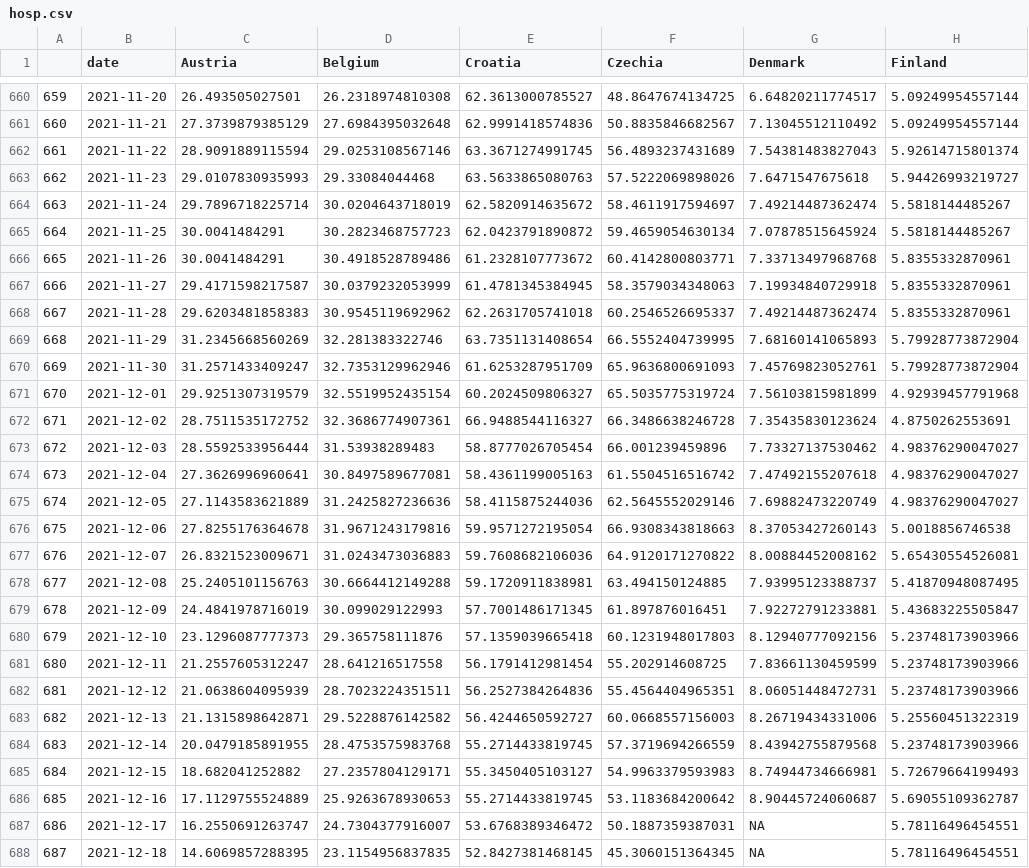
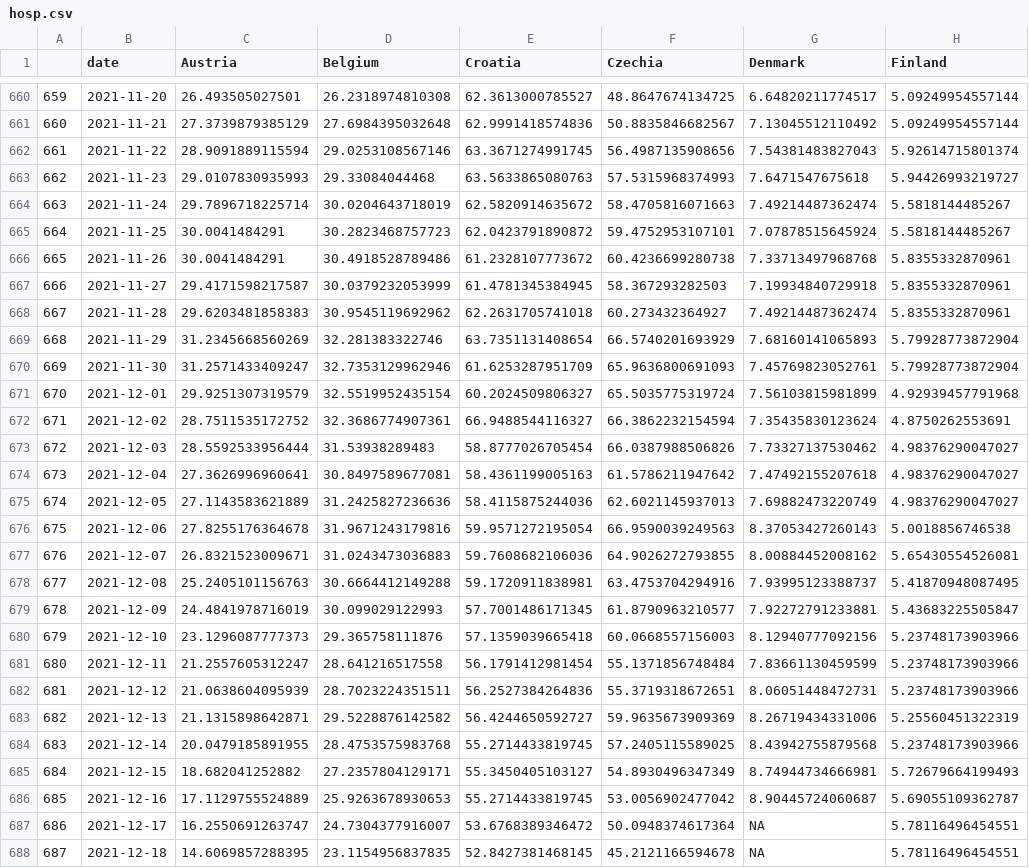
Before and after one commit to dfin-econ/dashboard, a CSV file: hosp.csv, drawn as a sheet; only a part is shown, gaps mark what is left out; the diff covers the shown part only; the diff names each change by its address in the sheet, - before the commit and + after, or states it on an @@ line.

```diff
--- a/hosp.csv
+++ b/hosp.csv
-F662 (Czechia): 56.4893237431689
+F662 (Czechia): 56.4987135908656
-F663 (Czechia): 57.5222069898026
+F663 (Czechia): 57.5315968374993
-F664 (Czechia): 58.4611917594697
+F664 (Czechia): 58.4705816071663
-F665 (Czechia): 59.4659054630134
+F665 (Czechia): 59.4752953107101
-F666 (Czechia): 60.4142800803771
+F666 (Czechia): 60.4236699280738
-F667 (Czechia): 58.3579034348063
+F667 (Czechia): 58.367293282503
-F668 (Czechia): 60.2546526695337
+F668 (Czechia): 60.273432364927
-F669 (Czechia): 66.5552404739995
+F669 (Czechia): 66.5740201693929
-F672 (Czechia): 66.3486638246728
+F672 (Czechia): 66.3862232154594
-F673 (Czechia): 66.001239459896
+F673 (Czechia): 66.0387988506826
-F674 (Czechia): 61.5504516516742
+F674 (Czechia): 61.5786211947642
-F675 (Czechia): 62.5645552029146
+F675 (Czechia): 62.6021145937013
-F676 (Czechia): 66.9308343818663
+F676 (Czechia): 66.9590039249563
-F677 (Czechia): 64.9120171270822
+F677 (Czechia): 64.9026272793855
-F678 (Czechia): 63.494150124885
+F678 (Czechia): 63.4753704294916
-F679 (Czechia): 61.897876016451
+F679 (Czechia): 61.8790963210577
-F680 (Czechia): 60.1231948017803
+F680 (Czechia): 60.0668557156003
-F681 (Czechia): 55.202914608725
+F681 (Czechia): 55.1371856748484
-F682 (Czechia): 55.4564404965351
+F682 (Czechia): 55.3719318672651
-F683 (Czechia): 60.0668557156003
+F683 (Czechia): 59.9635673909369
-F684 (Czechia): 57.3719694266559
+F684 (Czechia): 57.2405115589025
-F685 (Czechia): 54.9963379593983
+F685 (Czechia): 54.8930496347349
-F686 (Czechia): 53.1183684200642
+F686 (Czechia): 53.0056902477042
-F687 (Czechia): 50.1887359387031
+F687 (Czechia): 50.0948374617364
-F688 (Czechia): 45.3060151364345
+F688 (Czechia): 45.2121166594678
```
Also changed, not shown: 7 added rows and 21 edited cells elsewhere in this file, cases.csv, cumulcases.csv, 1 other file.
